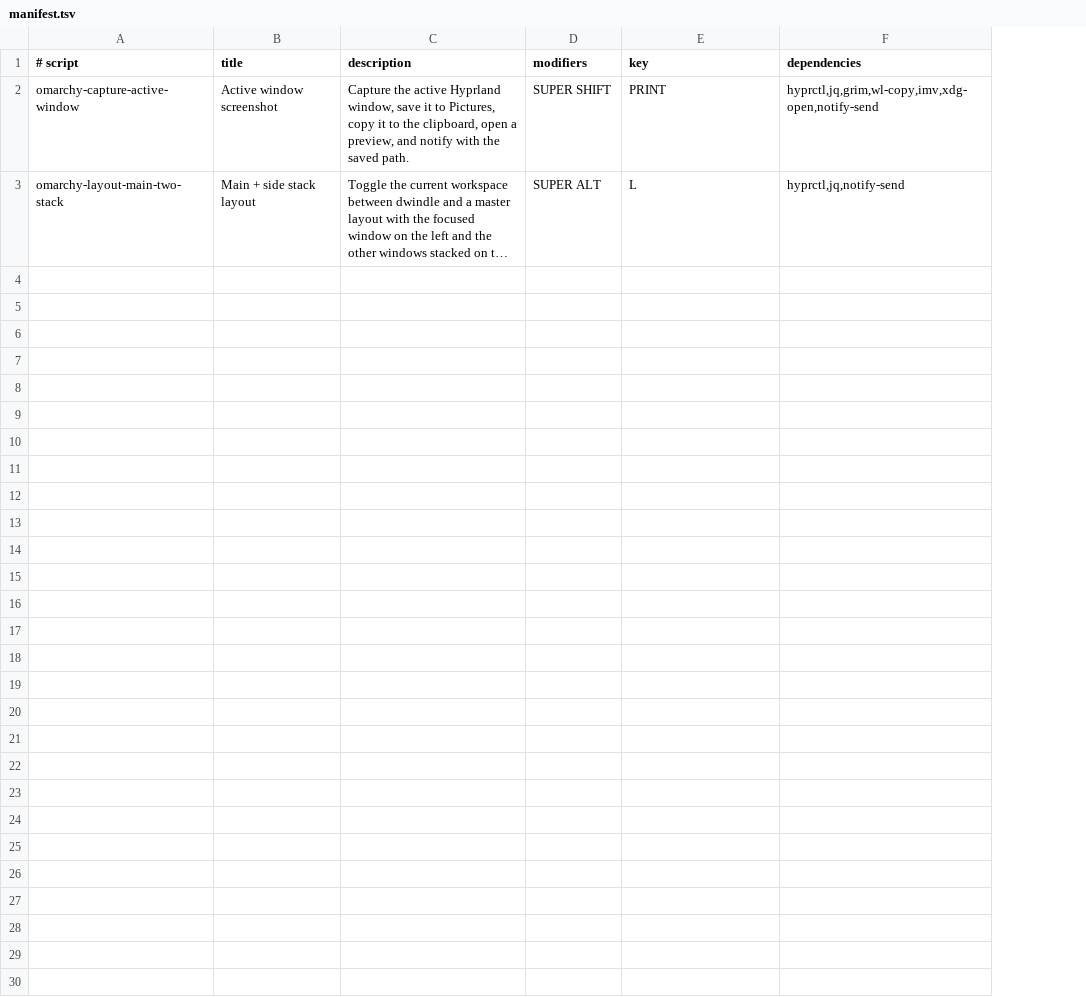
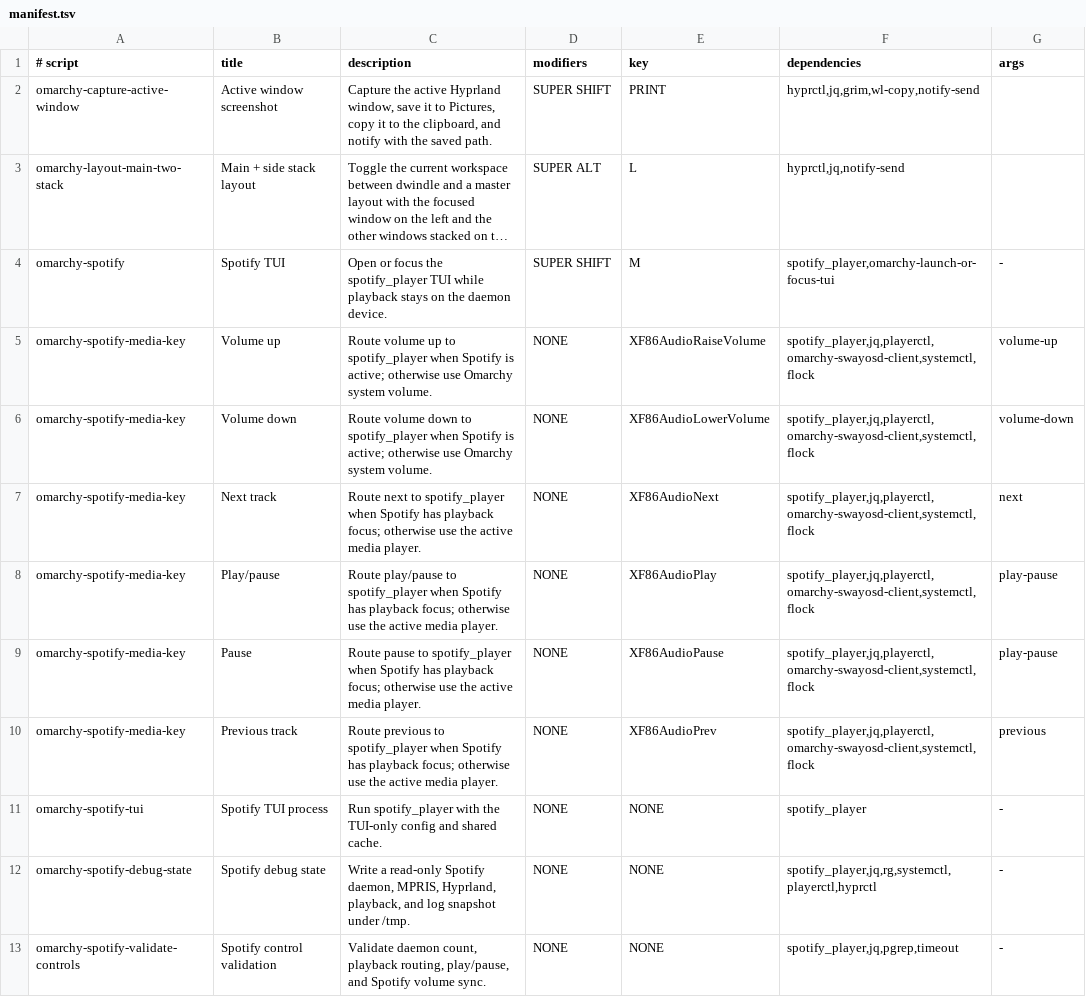
Before and after one commit to MarlonPassos-git/omarchy-scripts, a TSV file: src/manifest.tsv, drawn as a sheet; long unchanged cells end in …; the diff names each change by its address in the sheet, - before the commit and + after, or states it on an @@ line.

Commit message:
feat: add Spotify daemon controls and TUI integration

```diff
--- a/src/manifest.tsv
+++ b/src/manifest.tsv
+column G (args), empty
-C2 (description): …the clipboard, open a preview, and notify…
+C2 (description): …the clipboard, and notify…
-F2 (dependencies): hyprctl,jq,grim,wl-copy,imv,xdg-open,notify-send
+F2 (dependencies): hyprctl,jq,grim,wl-copy,notify-send
+row 4: omarchy-spotify | Spotify TUI | Open or focus the spotify_player TUI while playback stays on the daemon device. | SUPER SHIFT | M | spotify_player,omarchy-launch-or-focus-tui | -
+row 5: omarchy-spotify-media-key | Volume up | Route volume up to spotify_player when Spotify is active; otherwise use Omarchy system volume. | NONE | XF86AudioRaiseVolume | spotify_player,jq,playerctl,omarchy-swayosd-client,systemctl,flock | volume-up
+row 6: omarchy-spotify-media-key | Volume down | Route volume down to spotify_player when Spotify is active; otherwise use Omarchy system volume. | NONE | XF86AudioLowerVolume | spotify_player,jq,playerctl,omarchy-swayosd-client,systemctl,flock | volume-down
+row 7: omarchy-spotify-media-key | Next track | Route next to spotify_player when Spotify has playback focus; otherwise use the active media player. | NONE | XF86AudioNext | spotify_player,jq,playerctl,omarchy-swayosd-client,systemctl,flock | next
+row 8: omarchy-spotify-media-key | Play/pause | Route play/pause to spotify_player when Spotify has playback focus; otherwise use the active media player. | NONE | XF86AudioPlay | spotify_player,jq,playerctl,omarchy-swayosd-client,systemctl,flock | play-pause
+row 9: omarchy-spotify-media-key | Pause | Route pause to spotify_player when Spotify has playback focus; otherwise use the active media player. | NONE | XF86AudioPause | spotify_player,jq,playerctl,omarchy-swayosd-client,systemctl,flock | play-pause
+row 10: omarchy-spotify-media-key | Previous track | Route previous to spotify_player when Spotify has playback focus; otherwise use the active media player. | NONE | XF86AudioPrev | spotify_player,jq,playerctl,omarchy-swayosd-client,systemctl,flock | previous
+row 11: omarchy-spotify-tui | Spotify TUI process | Run spotify_player with the TUI-only config and shared cache. | NONE | NONE | spotify_player | -
+row 12: omarchy-spotify-debug-state | Spotify debug state | Write a read-only Spotify daemon, MPRIS, Hyprland, playback, and log snapshot under /tmp. | NONE | NONE | spotify_player,jq,rg,systemctl,playerctl,hyprctl | -
+row 13: omarchy-spotify-validate-controls | Spotify control validation | Validate daemon count, playback routing, play/pause, and Spotify volume sync. | NONE | NONE | spotify_player,jq,pgrep,timeout | -
```
Also changed, not shown: 13 other files.
